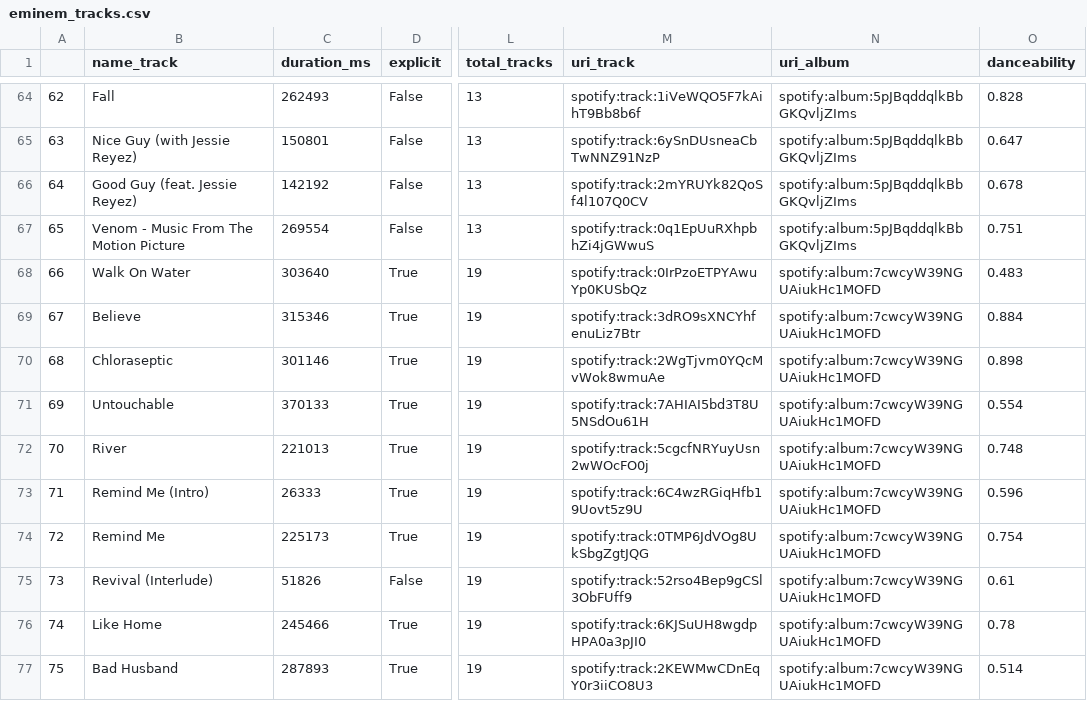
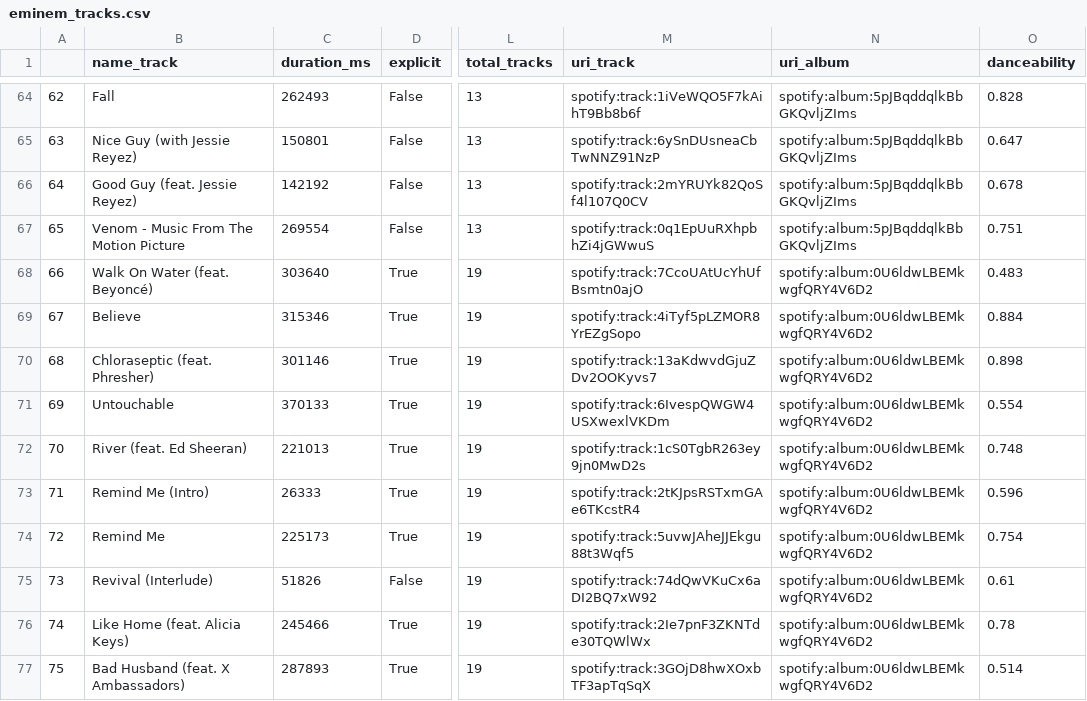
Before and after one commit to com-480-data-visualization/com-480-project-js, a CSV file: data/spotify/eminem_tracks.csv, drawn as a sheet; only a part is shown, gaps mark what is left out; the diff covers the shown part only; the diff names each change by its address in the sheet, - before the commit and + after, or states it on an @@ line.

```diff
--- a/data/spotify/eminem_tracks.csv
+++ b/data/spotify/eminem_tracks.csv
-B68 (name_track): Walk On Water
+B68 (name_track): Walk On Water (feat. Beyoncé)
-M68 (uri_track): spotify:track:0IrPzoETPYAwuYp0KUSbQz
+M68 (uri_track): spotify:track:7CcoUAtUcYhUfBsmtn0ajO
-N68:N77 (uri_album): spotify:album:7cwcyW39NGUAiukHc1MOFD
+N68:N77 (uri_album): spotify:album:0U6ldwLBEMkwgfQRY4V6D2
-M69 (uri_track): spotify:track:3dRO9sXNCYhfenuLiz7Btr
+M69 (uri_track): spotify:track:4iTyf5pLZMOR8YrEZgSopo
-B70 (name_track): Chloraseptic
+B70 (name_track): Chloraseptic (feat. Phresher)
-M70 (uri_track): spotify:track:2WgTjvm0YQcMvWok8wmuAe
+M70 (uri_track): spotify:track:13aKdwvdGjuZDv2OOKyvs7
-M71 (uri_track): spotify:track:7AHIAI5bd3T8U5NSdOu61H
+M71 (uri_track): spotify:track:6IvespQWGW4USXwexlVKDm
-B72 (name_track): River
+B72 (name_track): River (feat. Ed Sheeran)
-M72 (uri_track): spotify:track:5cgcfNRYuyUsn2wWOcFO0j
+M72 (uri_track): spotify:track:1cS0TgbR263ey9jn0MwD2s
-M73 (uri_track): spotify:track:6C4wzRGiqHfb19Uovt5z9U
+M73 (uri_track): spotify:track:2tKJpsRSTxmGAe6TKcstR4
-M74 (uri_track): spotify:track:0TMP6JdVOg8UkSbgZgtJQG
+M74 (uri_track): spotify:track:5uvwJAheJJEkgu88t3Wqf5
-M75 (uri_track): spotify:track:52rso4Bep9gCSl3ObFUff9
+M75 (uri_track): spotify:track:74dQwVKuCx6aDI2BQ7xW92
-B76 (name_track): Like Home
+B76 (name_track): Like Home (feat. Alicia Keys)
-M76 (uri_track): spotify:track:6KJSuUH8wgdpHPA0a3pJI0
+M76 (uri_track): spotify:track:2Ie7pnF3ZKNTde30TQWlWx
-B77 (name_track): Bad Husband
+B77 (name_track): Bad Husband (feat. X Ambassadors)
-M77 (uri_track): spotify:track:2KEWMwCDnEqY0r3iiCO8U3
+M77 (uri_track): spotify:track:3GOjD8hwXOxbTF3apTqSqX
```
Also changed, not shown: 71 edited cells elsewhere in this file, 7 other files.
